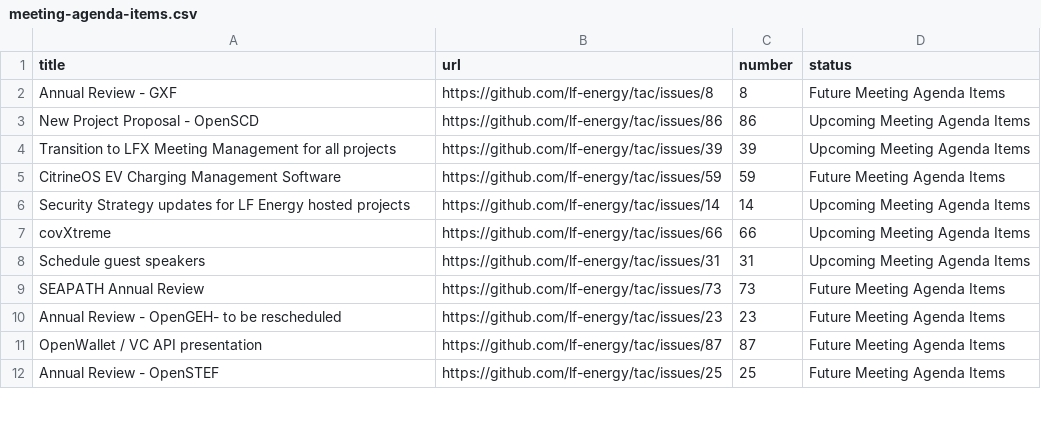
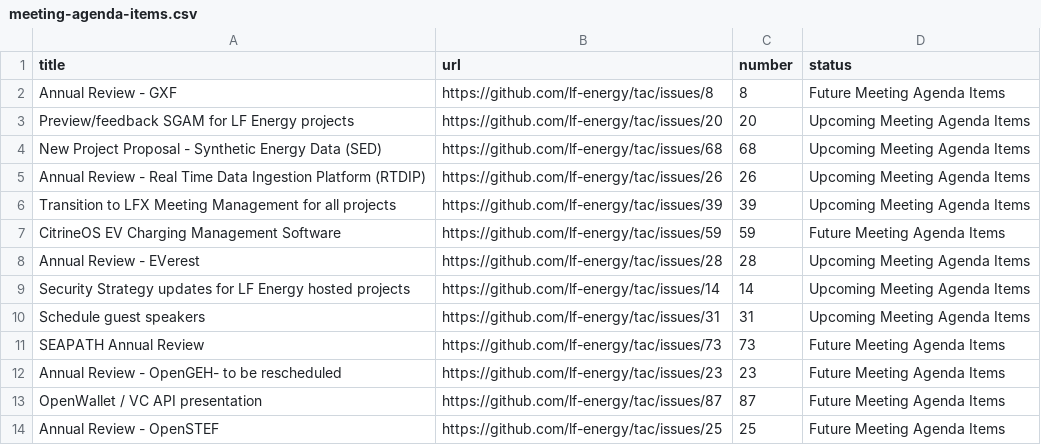
Before and after one commit to lf-energy/tac, a CSV file: _data/meeting-agenda-items.csv, drawn as a sheet; only a part is shown; the diff covers the shown part only.

Commit message:
Update Data Sources
Signed-off-by: GitHub <noreply@github.com>

```diff
--- a/_data/meeting-agenda-items.csv
+++ b/_data/meeting-agenda-items.csv
@@ -2,7 +2,9 @@ title,url,number,status
 Annual Review - GXF,https://github.com/lf-energy/tac/issues/8,8,Future Meeting Agenda Items
-New Project Proposal - OpenSCD,https://github.com/lf-energy/tac/issues/86,86,Upcoming Meeting Agenda Items
+Preview/feedback SGAM for LF Energy projects,https://github.com/lf-energy/tac/issues/20,20,Upcoming Meeting Agenda Items
+New Project Proposal - Synthetic Energy Data (SED),https://github.com/lf-energy/tac/issues/68,68,Upcoming Meeting Agenda Items
+Annual Review - Real Time Data Ingestion Platform (RTDIP),https://github.com/lf-energy/tac/issues/26,26,Upcoming Meeting Agenda Items
 Transition to LFX Meeting Management for all projects,https://github.com/lf-energy/tac/issues/39,39,Upcoming Meeting Agenda Items
 CitrineOS EV Charging Management Software,https://github.com/lf-energy/tac/issues/59,59,Future Meeting Agenda Items
+Annual Review - EVerest,https://github.com/lf-energy/tac/issues/28,28,Upcoming Meeting Agenda Items
 Security Strategy updates for LF Energy hosted projects,https://github.com/lf-energy/tac/issues/14,14,Upcoming Meeting Agenda Items
-covXtreme,https://github.com/lf-energy/tac/issues/66,66,Upcoming Meeting Agenda Items
 Schedule guest speakers,https://github.com/lf-energy/tac/issues/31,31,Upcoming Meeting Agenda Items
```
Also changed, not shown: 4 added rows, 6 removed rows and 2 edited cells elsewhere in this file.
